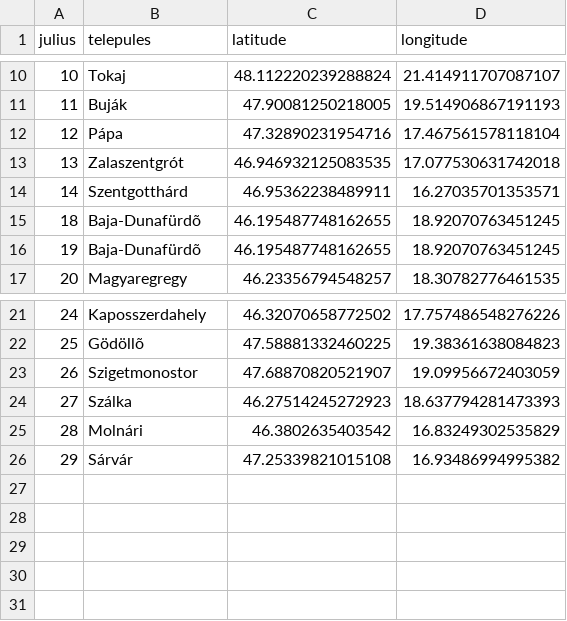
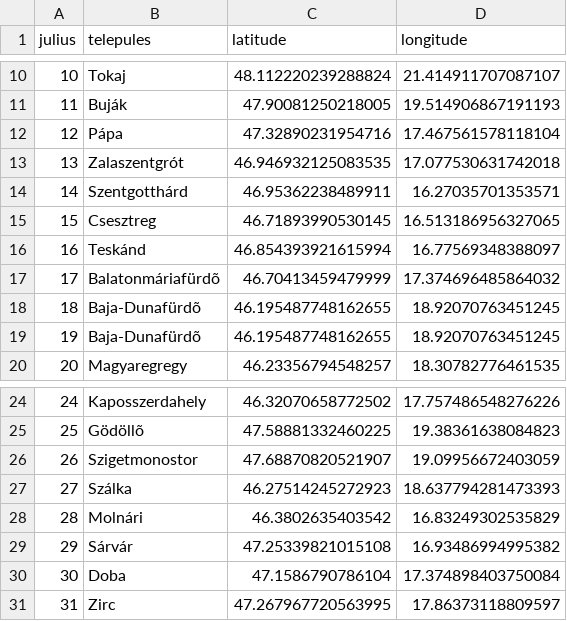
Before and after one commit to baloghmb98/hun_tour_2025, a CSV file: csv_locations_proba/input/loc_jo_4.csv, drawn as a sheet; only a part is shown, gaps mark what is left out.

Commit message:
Updated map: added .gpx files of Julius29

```diff
--- a/csv_locations_proba/input/loc_jo_4.csv
+++ b/csv_locations_proba/input/loc_jo_4.csv
@@ -14,2 +14,5 @@ julius;telepules;latitude;longitude
 14;Szentgotthárd;46.95362238489911;16.27035701353571
+15;Csesztreg;46.71893990530145;16.513186956327065
+16;Teskánd;46.854393921615994;16.77569348388097
+17;Balatonmáriafürdõ;46.70413459479999;17.374696485864032
 18;Baja-Dunafürdõ;46.195487748162655;18.92070763451245
@@ -26 +29,3 @@ julius;telepules;latitude;longitude
 29;Sárvár;47.25339821015108;16.93486994995382
+30;Doba;47.1586790786104;17.374898403750084
+31;Zirc;47.267967720563995;17.86373118809597
```
Also changed, not shown: 22 other files.
